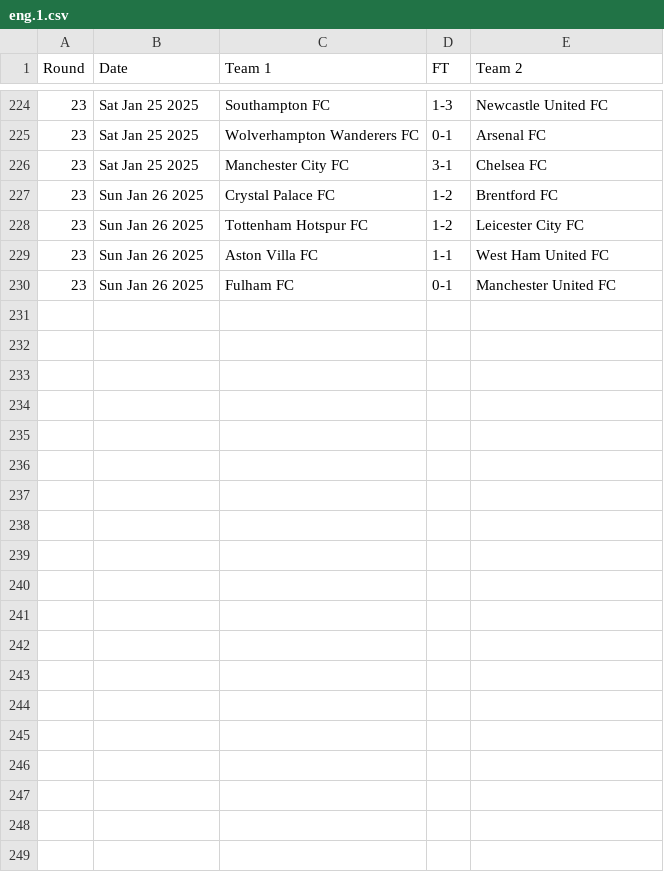
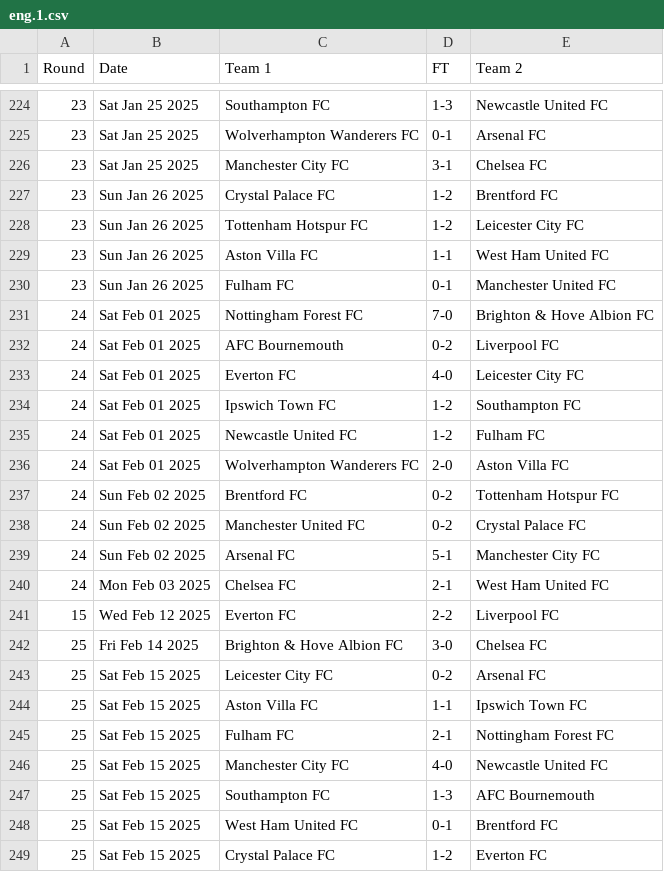
Before and after one commit to nickfraser/england, a CSV file: 2020s/2024-25/eng.1.csv, drawn as a sheet; only a part is shown, gaps mark what is left out; the diff covers the shown part only.

Commit message:
[2024-25] Added results up-to 2025-02-23

```diff
--- a/2020s/2024-25/eng.1.csv
+++ b/2020s/2024-25/eng.1.csv
@@ -230 +230,20 @@ Round,Date,Team 1,FT,Team 2
 23,Sun Jan 26 2025,Fulham FC,0-1,Manchester United FC
+24,Sat Feb 01 2025,Nottingham Forest FC,7-0,Brighton & Hove Albion FC
+24,Sat Feb 01 2025,AFC Bournemouth,0-2,Liverpool FC
+24,Sat Feb 01 2025,Everton FC,4-0,Leicester City FC
+24,Sat Feb 01 2025,Ipswich Town FC,1-2,Southampton FC
+24,Sat Feb 01 2025,Newcastle United FC,1-2,Fulham FC
+24,Sat Feb 01 2025,Wolverhampton Wanderers FC,2-0,Aston Villa FC
+24,Sun Feb 02 2025,Brentford FC,0-2,Tottenham Hotspur FC
+24,Sun Feb 02 2025,Manchester United FC,0-2,Crystal Palace FC
+24,Sun Feb 02 2025,Arsenal FC,5-1,Manchester City FC
+24,Mon Feb 03 2025,Chelsea FC,2-1,West Ham United FC
+15,Wed Feb 12 2025,Everton FC,2-2,Liverpool FC
+25,Fri Feb 14 2025,Brighton & Hove Albion FC,3-0,Chelsea FC
+25,Sat Feb 15 2025,Leicester City FC,0-2,Arsenal FC
+25,Sat Feb 15 2025,Aston Villa FC,1-1,Ipswich Town FC
+25,Sat Feb 15 2025,Fulham FC,2-1,Nottingham Forest FC
+25,Sat Feb 15 2025,Manchester City FC,4-0,Newcastle United FC
+25,Sat Feb 15 2025,Southampton FC,1-3,AFC Bournemouth
+25,Sat Feb 15 2025,West Ham United FC,0-1,Brentford FC
+25,Sat Feb 15 2025,Crystal Palace FC,1-2,Everton FC
```
Also changed, not shown: 11 added rows elsewhere in this file.
